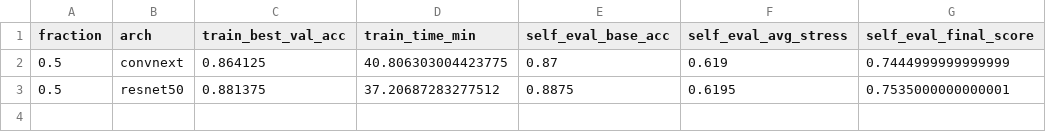
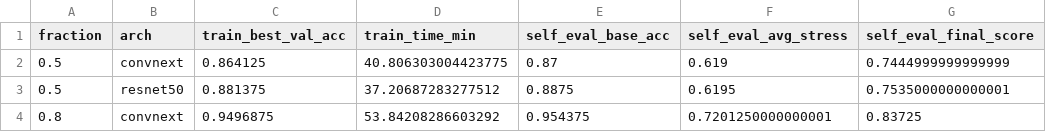
Before and after one commit to IlayeeSade/Hackathon_IML, a CSV file: submissions/my_team/experiments/grid_summary.csv, drawn as a sheet; the diff names each change by its address in the sheet, - before the commit and + after, or states it on an @@ line.

Commit message:
Train convnext on 80% data, 100 epochs (val_acc=0.9497, final_score=0.8373)

```diff
--- a/submissions/my_team/experiments/grid_summary.csv
+++ b/submissions/my_team/experiments/grid_summary.csv
+row 4: 0.8 | convnext | 0.9496875 | 53.84208286603292 | 0.954375 | 0.7201250000000001 | 0.83725
```
Also changed, not shown: 4 other files.
